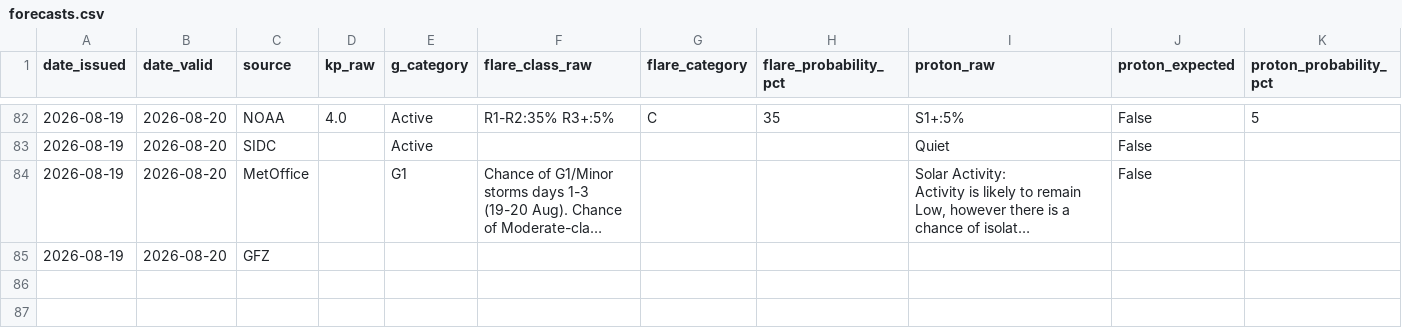
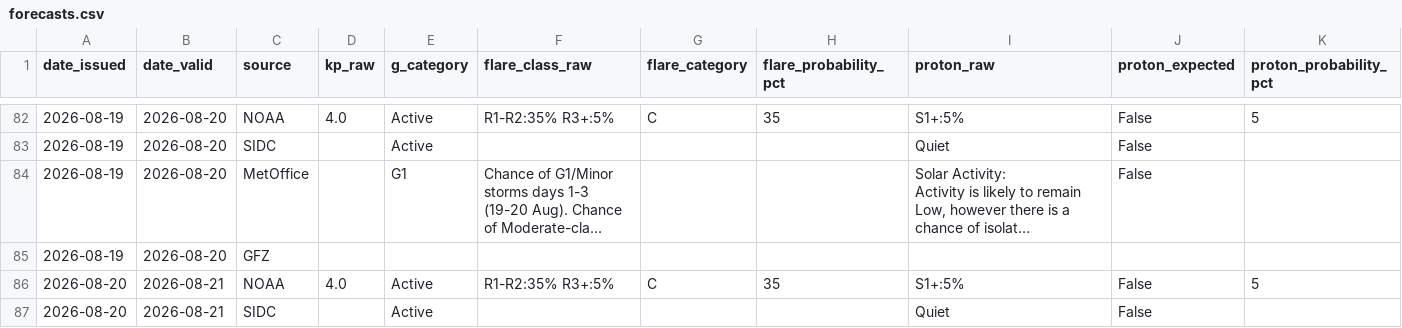
Before and after one commit to MetopRBr/space-weather-verify, a CSV file: data/forecasts.csv, drawn as a sheet; only a part is shown, gaps mark what is left out; long unchanged cells end in …; rows hold the shown columns only; the diff covers the shown part only; the diff names each change by its address in the sheet, - before the commit and + after, or states it on an @@ line.

```diff
--- a/data/forecasts.csv
+++ b/data/forecasts.csv
+row 86: 2026-08-20 | 2026-08-21 | NOAA | 4.0 | Active | R1-R2:35% R3+:5% | C | 35 | S1+:5% | False | 5
+row 87: 2026-08-20 | 2026-08-21 | SIDC |  | Active |  |  |  | Quiet | False
```
Also changed, not shown: 2 added rows elsewhere in this file, data/observed.csv, data/scorecard.csv.
